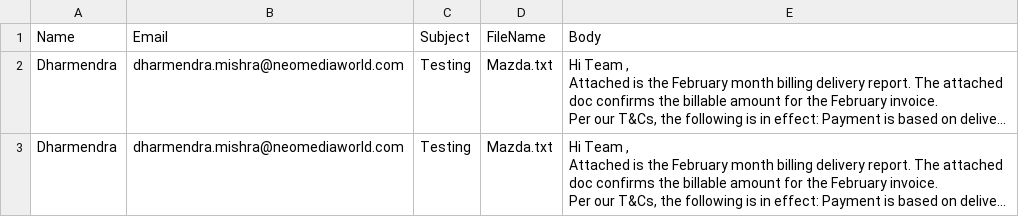
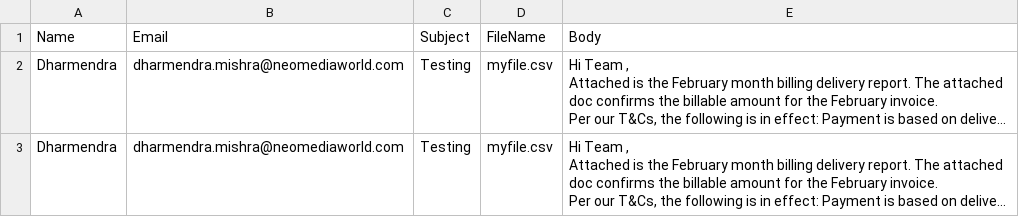
Before and after one commit to dharmen001/mediaops, a CSV file: mapping/ndpdata/outlookReciepientsList.csv, drawn as a sheet; long unchanged cells end in …; the diff names each change by its address in the sheet, - before the commit and + after, or states it on an @@ line.

Commit message:
outllok

```diff
--- a/mapping/ndpdata/outlookReciepientsList.csv
+++ b/mapping/ndpdata/outlookReciepientsList.csv
-D2:D3 (FileName): Mazda.txt
+D2:D3 (FileName): myfile.csv
```
